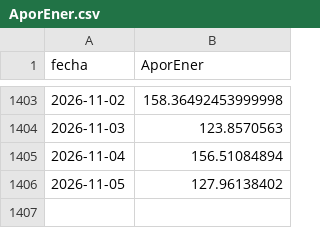
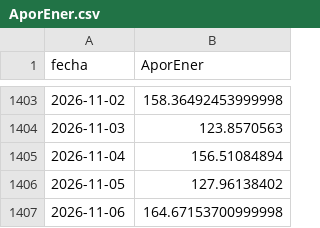
Before and after one commit to julianordonez2005/VatioPlan, a CSV file: data/AporEner.csv, drawn as a sheet; only a part is shown, gaps mark what is left out; the diff names each change by its address in the sheet, - before the commit and + after, or states it on an @@ line.

```diff
--- a/data/AporEner.csv
+++ b/data/AporEner.csv
+row 1407: 2026-11-06 | 164.67153700999998
```
Also changed, not shown: data/PorcVoluUtilDiar.csv, data/precio_bolsa.csv, 16 other files.
